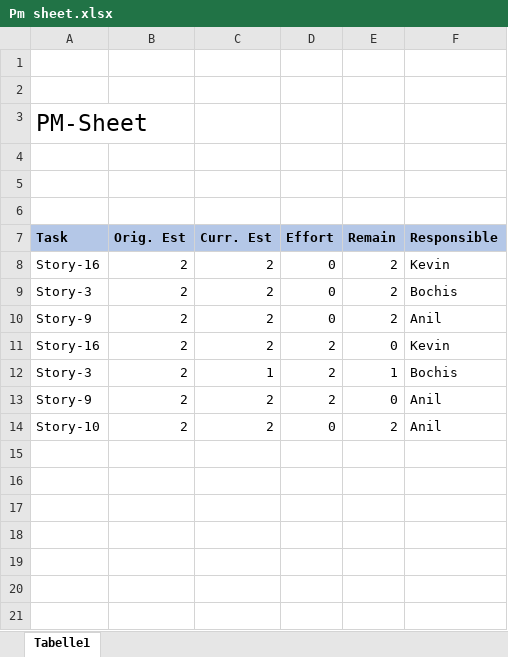
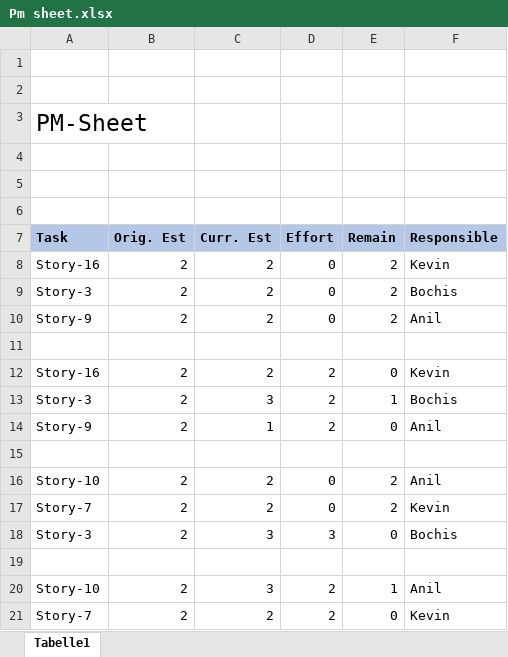
Before and after one commit to MohammedKevin/Horizono, an Excel workbook: Pm sheet.xlsx, sheet Tabelle1, drawn as a sheet; values as stored, in another font and other column widths than the file's, no borders; addresses are those after the commit; the diff names each change by its address in the sheet, - before the commit and + after, or states it on an @@ line.

```diff
--- a/Pm sheet.xlsx (sheet Tabelle1)
+++ b/Pm sheet.xlsx (sheet Tabelle1)
+row 11: (empty)
-C13 (Curr. Est): 1
+C13 (Curr. Est): 3
-C14 (Curr. Est): 2
+C14 (Curr. Est): 1
+row 15: (empty)
+row 17: Story-7 | 2 | 2 | 0 | 2 | Kevin
+row 18: Story-3 | 2 | 3 | 3 | 0 | Bochis
+row 19: (empty)
+row 20: Story-10 | 2 | 3 | 2 | 1 | Anil
+row 21: Story-7 | 2 | 2 | 2 | 0 | Kevin
```
Also changed, not shown: ProductBurndown.xlsx, 2 other files.
